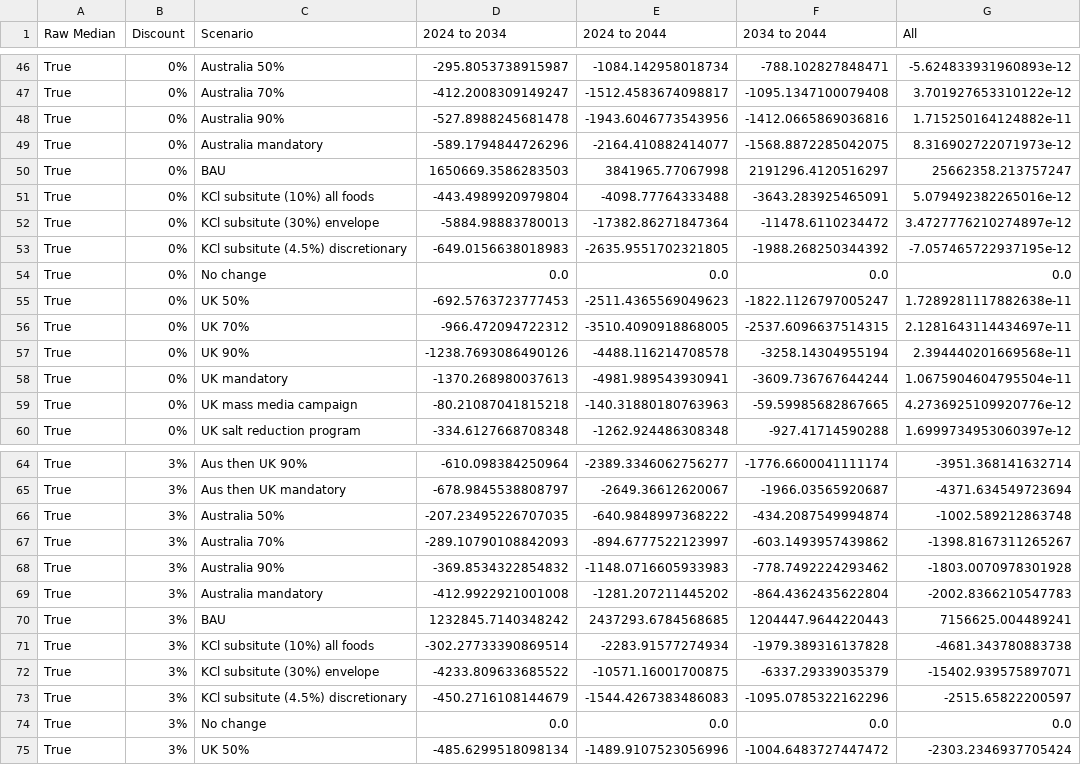
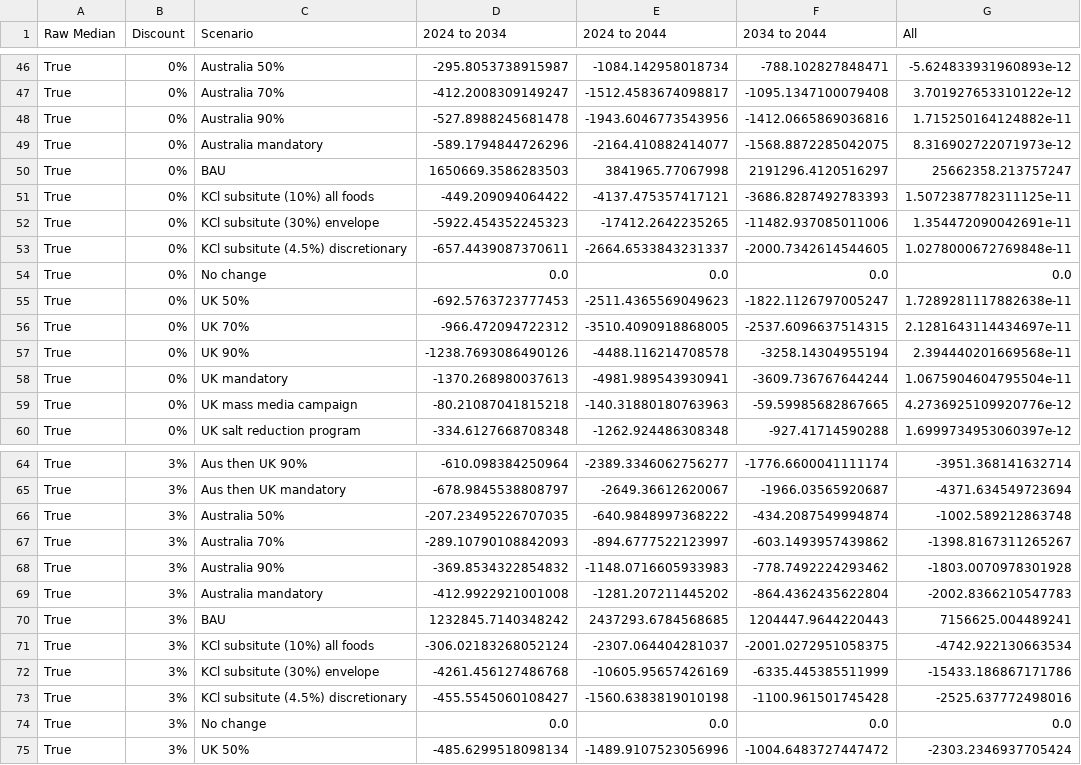
Before and after one commit to population-interventions/PythonGlue, a CSV file: PMSLT_output/output/deaths.csv, drawn as a sheet; only a part is shown, gaps mark what is left out; the diff covers the shown part only.

```diff
--- a/PMSLT_output/output/deaths.csv
+++ b/PMSLT_output/output/deaths.csv
@@ -50,5 +50,5 @@ True,0%,Australia mandatory,-589.1794844726296,-2164.410882414077,-1568.88722850
 True,0%,BAU,1650669.3586283503,3841965.77067998,2191296.4120516297,25662358.213757247
-True,0%,KCl subsitute (10%) all foods,-443.4989920979804,-4098.77764333488,-3643.283925465091,5.079492382265016e-12
-True,0%,KCl subsitute (30%) envelope,-5884.98883780013,-17382.86271847364,-11478.6110234472,3.4727776210274897e-12
-True,0%,KCl subsitute (4.5%) discretionary,-649.0156638018983,-2635.9551702321805,-1988.268250344392,-7.057465722937195e-12
+True,0%,KCl subsitute (10%) all foods,-449.209094064422,-4137.475357417121,-3686.8287492783393,1.5072387782311125e-11
+True,0%,KCl subsitute (30%) envelope,-5922.454352245323,-17412.2642235265,-11482.937085011006,1.354472090042691e-11
+True,0%,KCl subsitute (4.5%) discretionary,-657.4439087370611,-2664.6533843231337,-2000.7342614544605,1.0278000672769848e-11
 True,0%,No change,0.0,0.0,0.0,0.0
@@ -70,5 +70,5 @@ True,3%,Australia mandatory,-412.9922921001008,-1281.207211445202,-864.436243562
 True,3%,BAU,1232845.7140348242,2437293.6784568685,1204447.9644220443,7156625.004489241
-True,3%,KCl subsitute (10%) all foods,-302.27733390869514,-2283.91577274934,-1979.389316137828,-4681.343780883738
-True,3%,KCl subsitute (30%) envelope,-4233.809633685522,-10571.16001700875,-6337.29339035379,-15402.939575897071
-True,3%,KCl subsitute (4.5%) discretionary,-450.2716108144679,-1544.4267383486083,-1095.0785322162296,-2515.65822200597
+True,3%,KCl subsitute (10%) all foods,-306.02183268052124,-2307.064404281037,-2001.0272951058375,-4742.922130663534
+True,3%,KCl subsitute (30%) envelope,-4261.456127486768,-10605.95657426169,-6335.445385511999,-15433.186867171786
+True,3%,KCl subsitute (4.5%) discretionary,-455.5545060108427,-1560.6383819010198,-1100.961501745428,-2525.637772498016
 True,3%,No change,0.0,0.0,0.0,0.0
```
Also changed, not shown: 22 edited cells elsewhere in this file, PMSLT_output/output/ICERhealthExpendGovIndConservativeMinusIncomeThousandsPerHaly.csv, PMSLT_output/output/ICERhealthExpendGovIndMinusIncomeThousandsPerHaly.csv, 9 other files.
